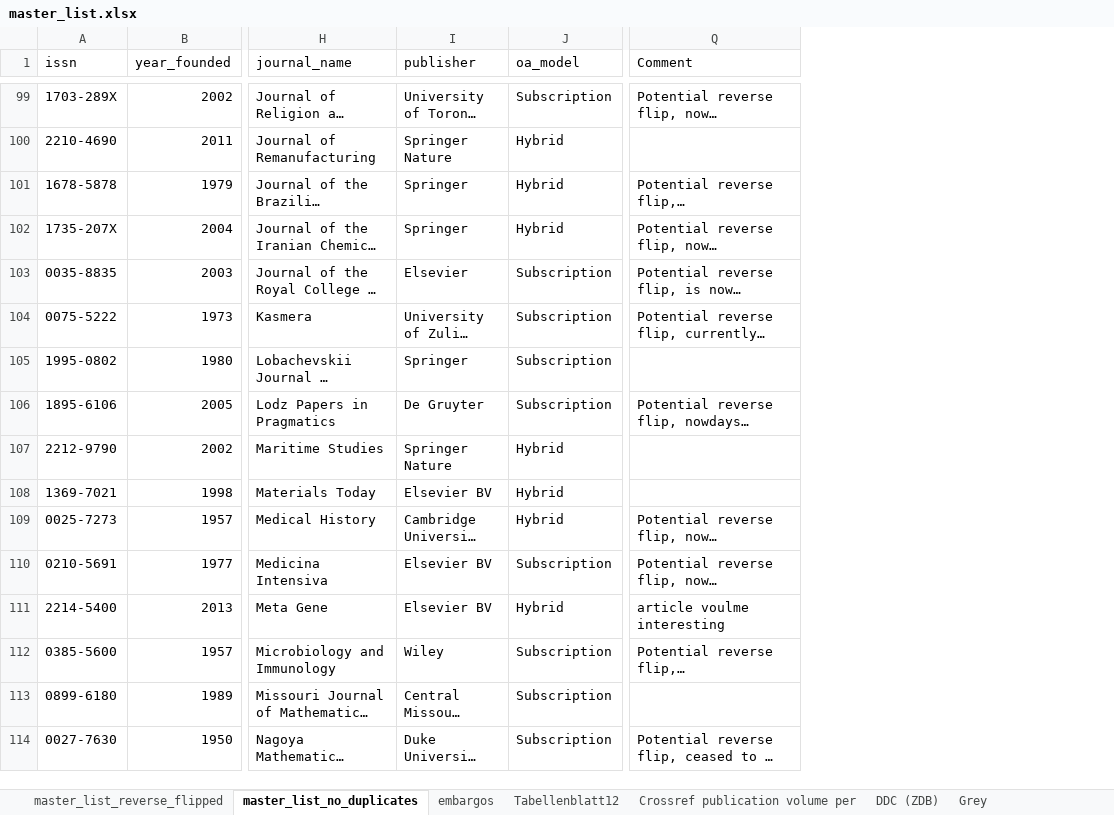
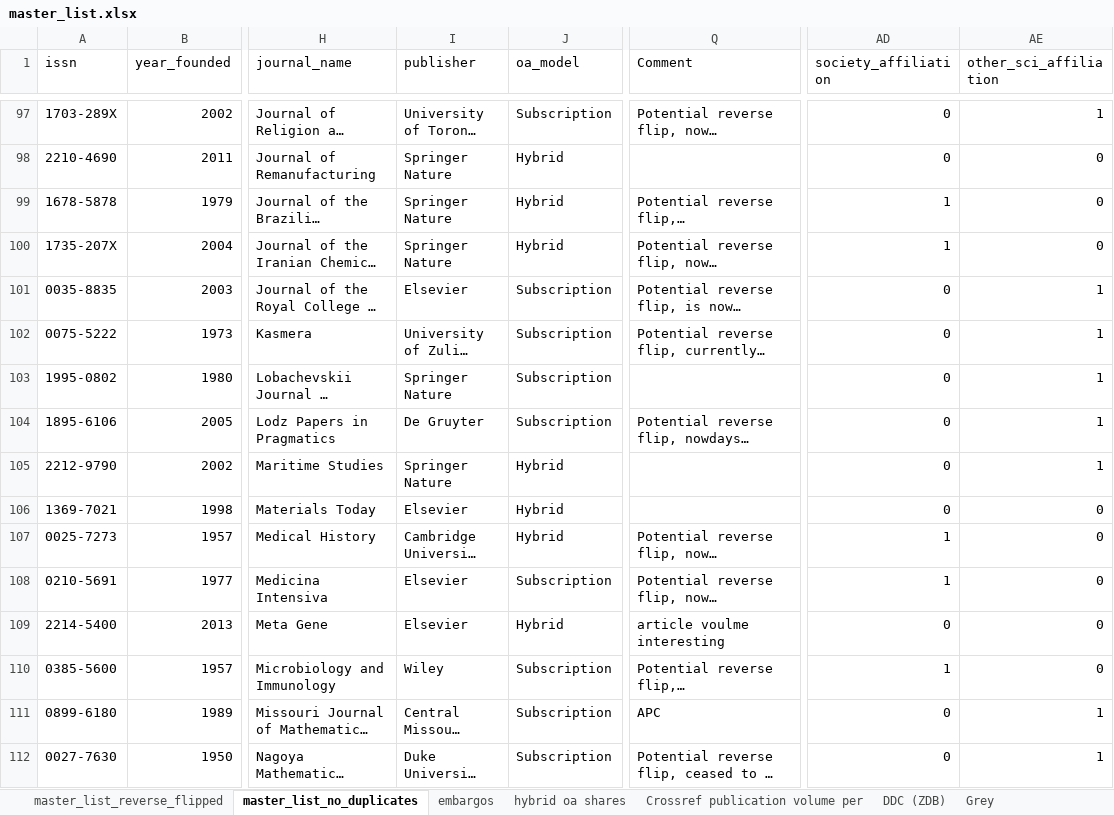
Before and after one commit to njahn82/rev_flip_results, an Excel workbook: data/master_list.xlsx, sheet master_list_no_duplicates, drawn as a sheet; only a part is shown, gaps mark what is left out; long unchanged cells end in …; values as stored, in another font and other column widths than the file's, no cell formats; charts and pictures not drawn; addresses are those after the commit; the diff covers the shown part only; the diff names each change by its address in the sheet, - before the commit and + after, or states it on an @@ line.

```diff
--- a/data/master_list.xlsx (sheet master_list_no_duplicates)
+++ b/data/master_list.xlsx (sheet master_list_no_duplicates)
-sheet tab: Tabellenblatt12
+sheet tab: hybrid oa shares
+column AD (society_affiliation), rows 97-112: 0 | 0 | 1 | 1 | 0 | 0 | 0 | 0 | 0 | 0 | 1 | 1 | 0 | 1 | 0 | 0
+column AE (other_sci_affiliation), rows 97-112: 1 | 0 | 0 | 0 | 1 | 1 | 1 | 1 | 1 | 0 | 0 | 0 | 0 | 0 | 1 | 1
-I99:I100 (publisher): Springer
+I99:I100 (publisher): Springer Nature
-I103 (publisher): Springer
+I103 (publisher): Springer Nature
-I106 (publisher): Elsevier BV
+I106 (publisher): Elsevier
-I108:I109 (publisher): Elsevier BV
+I108:I109 (publisher): Elsevier
-Q111 (Comment): (empty)
+Q111 (Comment): APC
```
Also changed, not shown: 2 removed rows and 52 edited cells elsewhere in this sheet, sheet hybrid oa shares, sheet embargos, sheet Grey, other sheet tabs, cell formats, formulas that keep their value, charts or pictures, 5 other files.
